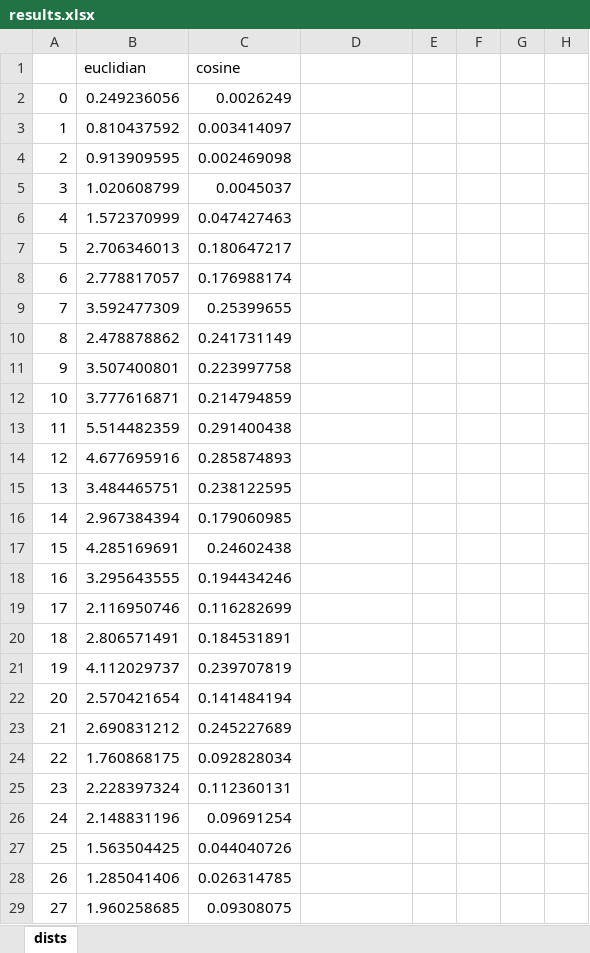
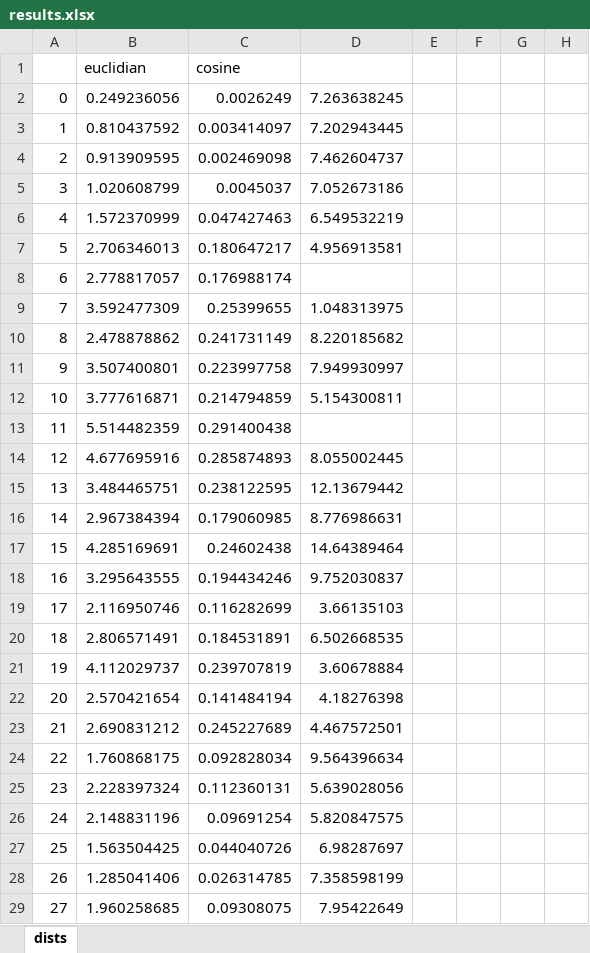
Before and after one commit to raktunc/graph2vec, an Excel workbook: results/RMV/results.xlsx, sheet dists, drawn as a sheet; only a part is shown; values as stored, in another font and other column widths than the file's, no borders; charts and pictures not drawn; the diff covers the shown part only; the diff names each change by its address in the sheet, - before the commit and + after, or states it on an @@ line.

```diff
--- a/results/RMV/results.xlsx (sheet dists)
+++ b/results/RMV/results.xlsx (sheet dists)
-D2: (empty)
+D2: 7.263638245
-D3: (empty)
+D3: 7.202943445
-D4: (empty)
+D4: 7.462604737
-D5: (empty)
+D5: 7.052673186
-D6: (empty)
+D6: 6.549532219
-D7: (empty)
+D7: 4.956913581
-D9: (empty)
+D9: 1.048313975
-D10: (empty)
+D10: 8.220185682
-D11: (empty)
+D11: 7.949930997
-D12: (empty)
+D12: 5.154300811
-D14: (empty)
+D14: 8.055002445
-D15: (empty)
+D15: 12.13679442
-D16: (empty)
+D16: 8.776986631
-D17: (empty)
+D17: 14.64389464
-D18: (empty)
+D18: 9.752030837
-D19: (empty)
+D19: 3.66135103
-D20: (empty)
+D20: 6.502668535
-D21: (empty)
+D21: 3.60678884
-D22: (empty)
+D22: 4.18276398
-D23: (empty)
+D23: 4.467572501
-D24: (empty)
+D24: 9.564396634
-D25: (empty)
+D25: 5.639028056
-D26: (empty)
+D26: 5.820847575
-D27: (empty)
+D27: 6.98287697
-D28: (empty)
+D28: 7.358598199
-D29: (empty)
+D29: 7.95422649
```
Also changed, not shown: 22 edited cells elsewhere in this sheet, charts or pictures, 21 other files.
